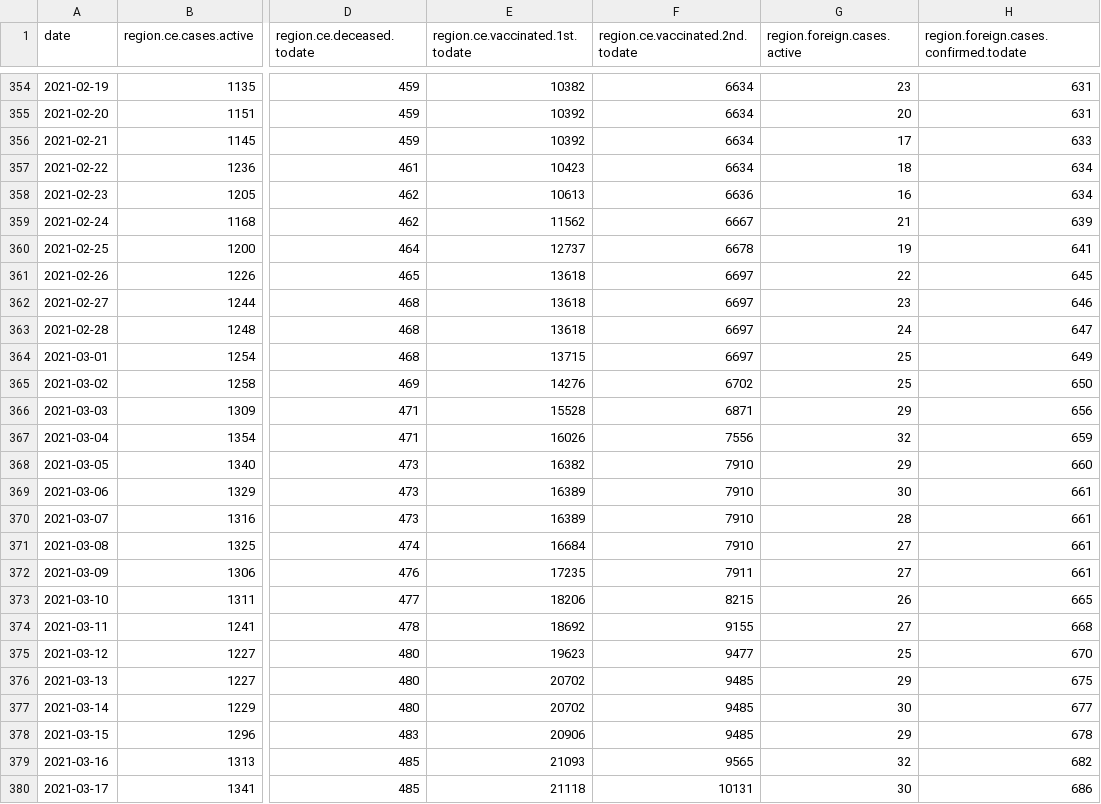
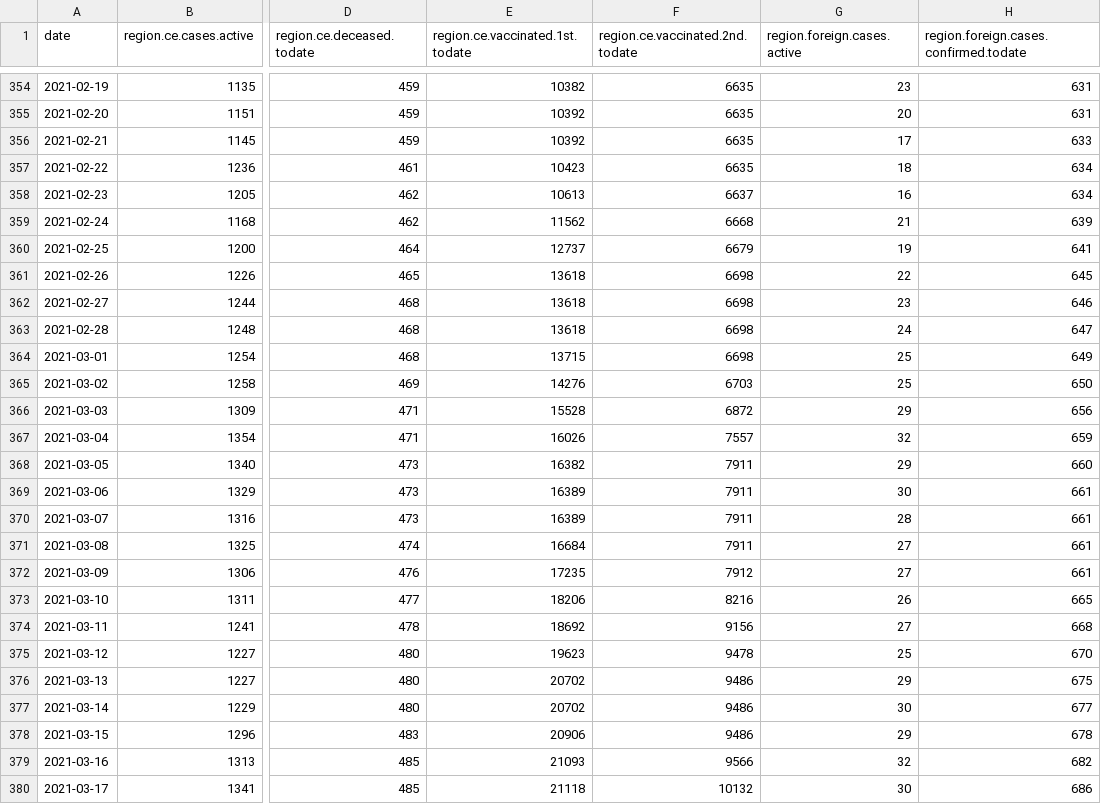
Before and after one commit to romunov/data, a CSV file: csv/region-cases.csv, drawn as a sheet; only a part is shown, gaps mark what is left out; the diff covers the shown part only; the diff names each change by its address in the sheet, - before the commit and + after, or states it on an @@ line.

```diff
--- a/csv/region-cases.csv
+++ b/csv/region-cases.csv
-F354:F357 (region.ce.vaccinated.2nd.todate): 6634
+F354:F357 (region.ce.vaccinated.2nd.todate): 6635
-F358 (region.ce.vaccinated.2nd.todate): 6636
+F358 (region.ce.vaccinated.2nd.todate): 6637
-F359 (region.ce.vaccinated.2nd.todate): 6667
+F359 (region.ce.vaccinated.2nd.todate): 6668
-F360 (region.ce.vaccinated.2nd.todate): 6678
+F360 (region.ce.vaccinated.2nd.todate): 6679
-F361:F364 (region.ce.vaccinated.2nd.todate): 6697
+F361:F364 (region.ce.vaccinated.2nd.todate): 6698
-F365 (region.ce.vaccinated.2nd.todate): 6702
+F365 (region.ce.vaccinated.2nd.todate): 6703
-F366 (region.ce.vaccinated.2nd.todate): 6871
+F366 (region.ce.vaccinated.2nd.todate): 6872
-F367 (region.ce.vaccinated.2nd.todate): 7556
+F367 (region.ce.vaccinated.2nd.todate): 7557
-F368:F371 (region.ce.vaccinated.2nd.todate): 7910
+F368:F371 (region.ce.vaccinated.2nd.todate): 7911
-F372 (region.ce.vaccinated.2nd.todate): 7911
+F372 (region.ce.vaccinated.2nd.todate): 7912
-F373 (region.ce.vaccinated.2nd.todate): 8215
+F373 (region.ce.vaccinated.2nd.todate): 8216
-F374 (region.ce.vaccinated.2nd.todate): 9155
+F374 (region.ce.vaccinated.2nd.todate): 9156
-F375 (region.ce.vaccinated.2nd.todate): 9477
+F375 (region.ce.vaccinated.2nd.todate): 9478
-F376:F378 (region.ce.vaccinated.2nd.todate): 9485
+F376:F378 (region.ce.vaccinated.2nd.todate): 9486
-F379 (region.ce.vaccinated.2nd.todate): 9565
+F379 (region.ce.vaccinated.2nd.todate): 9566
-F380 (region.ce.vaccinated.2nd.todate): 10131
+F380 (region.ce.vaccinated.2nd.todate): 10132
```
Also changed, not shown: 152 edited cells elsewhere in this file, csv/vaccination-administered.csv, csv/vaccination-by_municipality-latest.csv, 17 other files.
